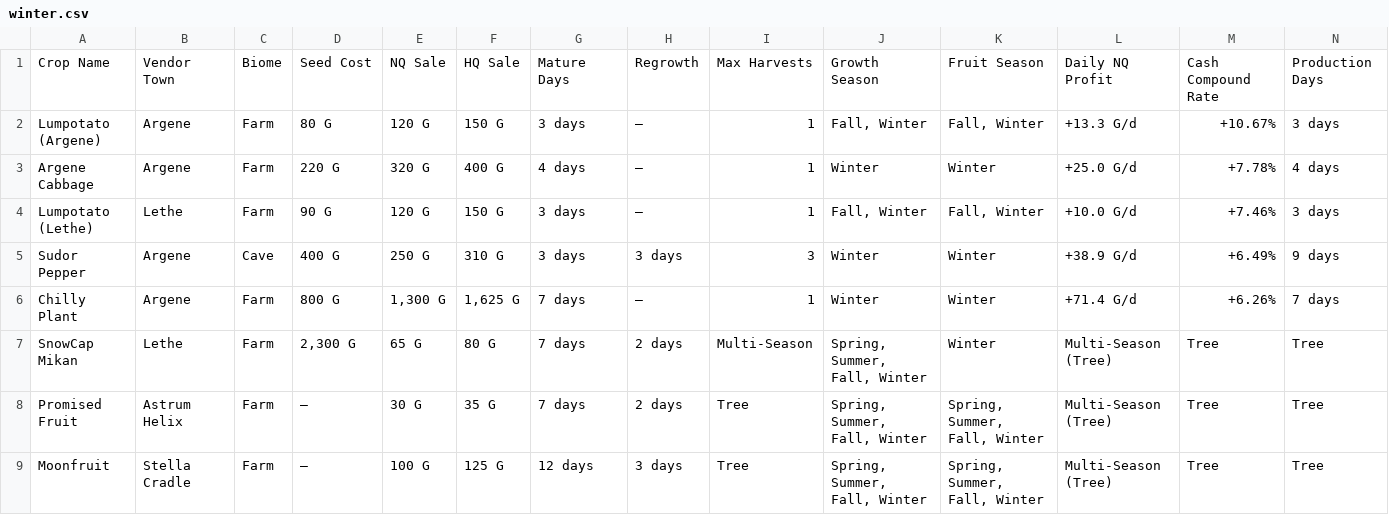
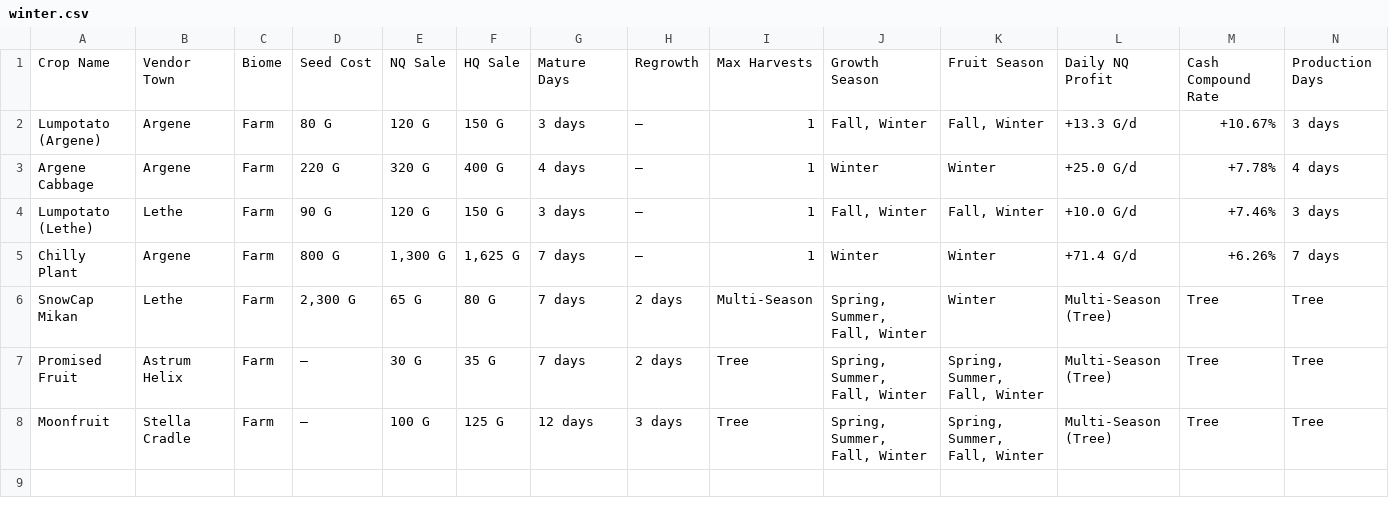
Before and after one commit to Yu-Leo-Lu/Harvestella, a CSV file: seasons/winter.csv, drawn as a sheet; only a part is shown; rows hold the shown columns only; the diff names each change by its address in the sheet, - before the commit and + after, or states it on an @@ line.

```diff
--- a/seasons/winter.csv
+++ b/seasons/winter.csv
-row 5: Sudor Pepper | Argene | Cave | 400 G | 250 G | 310 G | 3 days | 3 days | 3 | Winter | Winter | +38.9 G/d | +6.49% | 9 days
```
Also changed, not shown: crop_master_catalog.csv, seasons/fall.csv, 3 other files.
